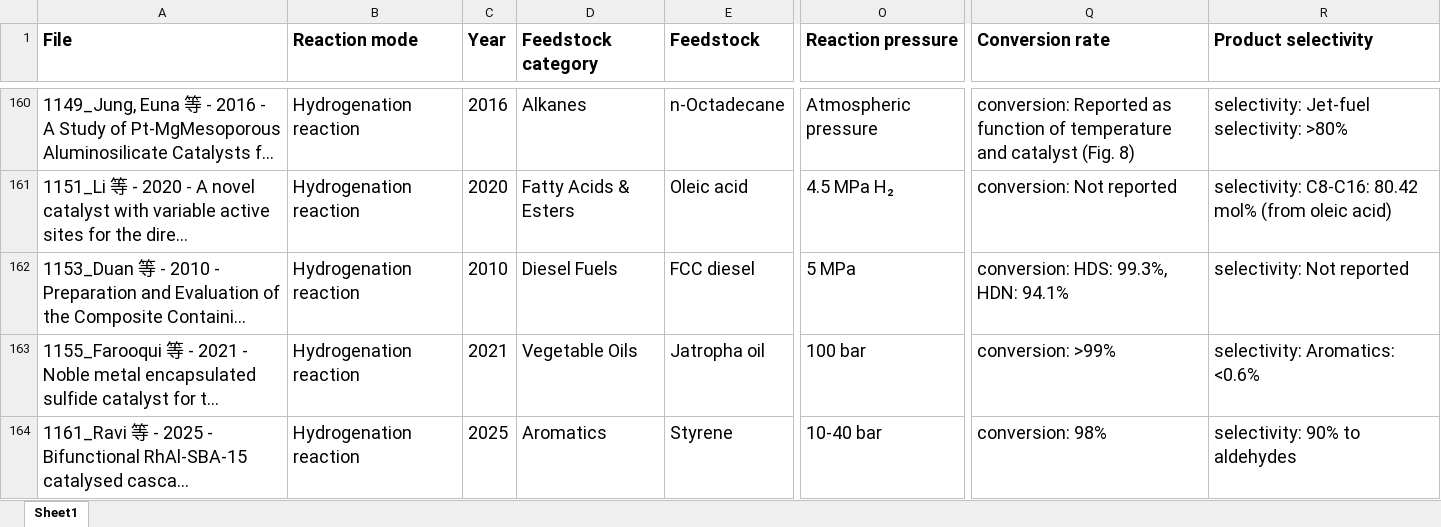
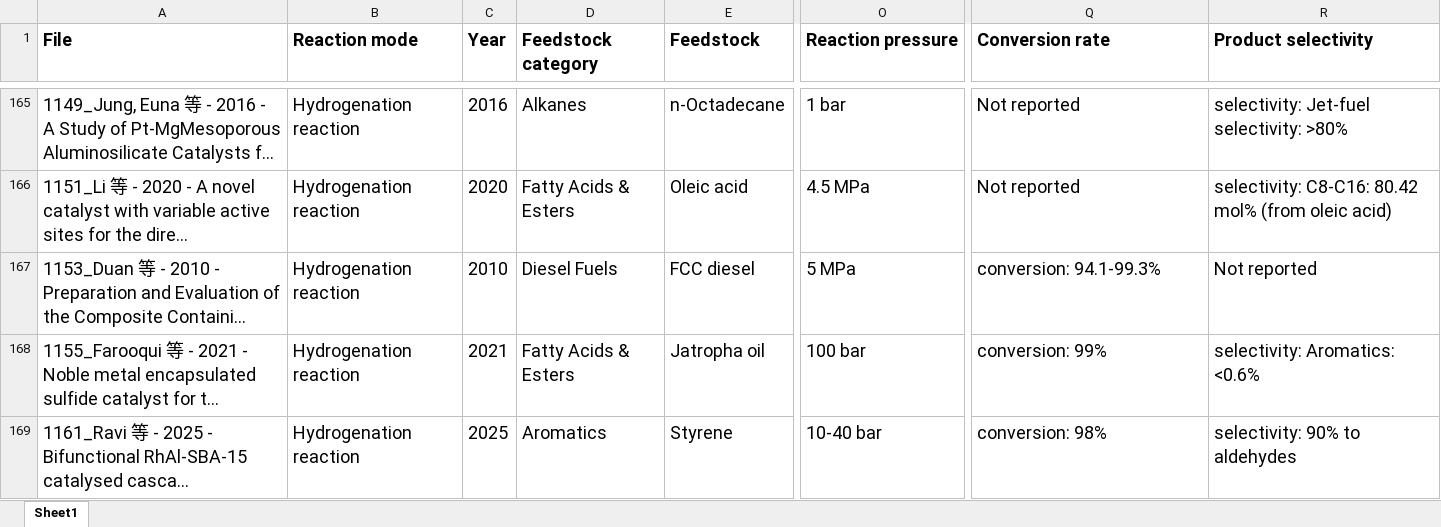
Before and after one commit to Boyu-Xu-projects/Knowledge-Graph-for-Sustainable-Aviation-Fuel, an Excel workbook: 12-21-entities-DeepSeek-chat.xlsx, sheet Sheet1, drawn as a sheet; only a part is shown, gaps mark what is left out; long unchanged cells end in …; values as stored, in another font and other column widths than the file's, no borders; conditional formats not drawn; addresses are those after the commit; the diff covers the shown part only; the diff names each change by its address in the sheet, - before the commit and + after, or states it on an @@ line.

```diff
--- a/12-21-entities-DeepSeek-chat.xlsx (sheet Sheet1)
+++ b/12-21-entities-DeepSeek-chat.xlsx (sheet Sheet1)
-O165 (Reaction pressure): Atmospheric pressure
+O165 (Reaction pressure): 1 bar
-Q165 (Conversion rate): conversion: Reported as function of temperature and catalyst (Fig. 8)
+Q165 (Conversion rate): Not reported
-O166 (Reaction pressure): 4.5 MPa H₂
+O166 (Reaction pressure): 4.5 MPa
-Q166 (Conversion rate): conversion: Not reported
+Q166 (Conversion rate): Not reported
-Q167 (Conversion rate): conversion: HDS: 99.3%, HDN: 94.1%
+Q167 (Conversion rate): conversion: 94.1-99.3%
-R167 (Product selectivity): selectivity: Not reported
+R167 (Product selectivity): Not reported
-D168 (Feedstock category): Vegetable Oils
+D168 (Feedstock category): Fatty Acids & Esters
-Q168 (Conversion rate): conversion: >99%
+Q168 (Conversion rate): conversion: 99%
```
Also changed, not shown: 3 added rows, 3 removed rows, 2 moved rows, 333 edited cells and cell formats elsewhere in this sheet, 4 other files.
